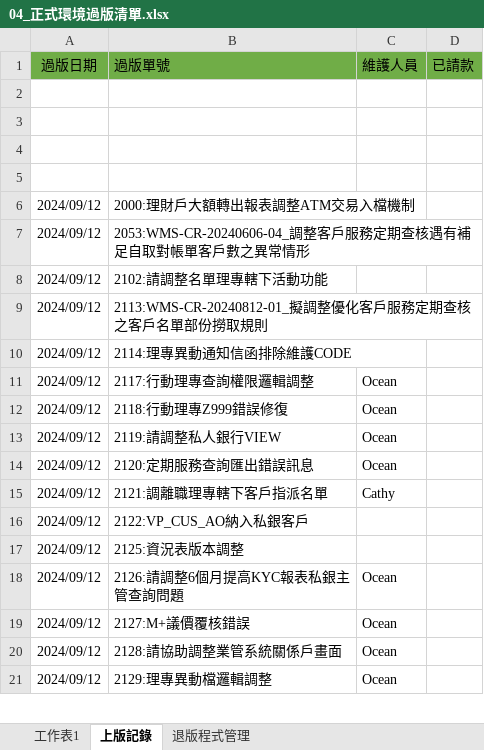
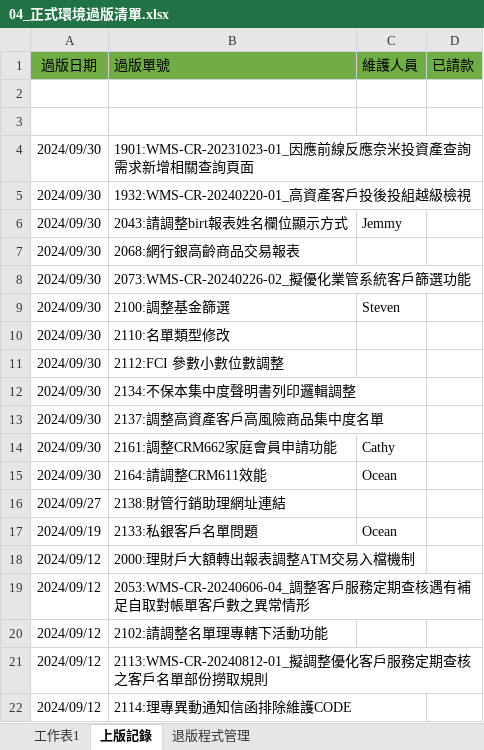
Before and after one commit to chengyuje/FUBON, an Excel workbook: 04_正式環境過版清單.xlsx, sheet 上版記錄, drawn as a sheet; only a part is shown; the shorter side is filled out with more unchanged rows; values as stored, in another font and other column widths than the file's, no borders; the diff names each change by its address in the sheet, - before the commit and + after, or states it on an @@ line.

```diff
--- a/04_正式環境過版清單.xlsx (sheet 上版記錄)
+++ b/04_正式環境過版清單.xlsx (sheet 上版記錄)
-row 4: (empty)
+row 4: 2024/09/30 | 1901:WMS-CR-20231023-01_因應前線反應奈米投資產查詢需求新增相關查詢頁面
-row 5: (empty)
+row 5: 2024/09/30 | 1932:WMS-CR-20240220-01_高資產客戶投後投組越級檢視
+row 6: 2024/09/30 | 2043:請調整birt報表姓名欄位顯示方式 | Jemmy
+row 7: 2024/09/30 | 2068:網行銀高齡商品交易報表
+row 8: 2024/09/30 | 2073:WMS-CR-20240226-02_擬優化業管系統客戶篩選功能
+row 9: 2024/09/30 | 2100:調整基金篩選 | Steven
+row 10: 2024/09/30 | 2110:名單類型修改
+row 11: 2024/09/30 | 2112:FCI 參數小數位數調整
+row 12: 2024/09/30 | 2134:不保本集中度聲明書列印邏輯調整
+row 13: 2024/09/30 | 2137:調整高資產客戶高風險商品集中度名單
+row 14: 2024/09/30 | 2161:調整CRM662家庭會員申請功能 | Cathy
+row 15: 2024/09/30 | 2164:請調整CRM611效能 | Ocean
+row 16: 2024/09/27 | 2138:財管行銷助理網址連結
+row 17: 2024/09/19 | 2133:私銀客戶名單問題 | Ocean
```
Also changed, not shown: sheet 工作表1, sheet 退版程式管理.
